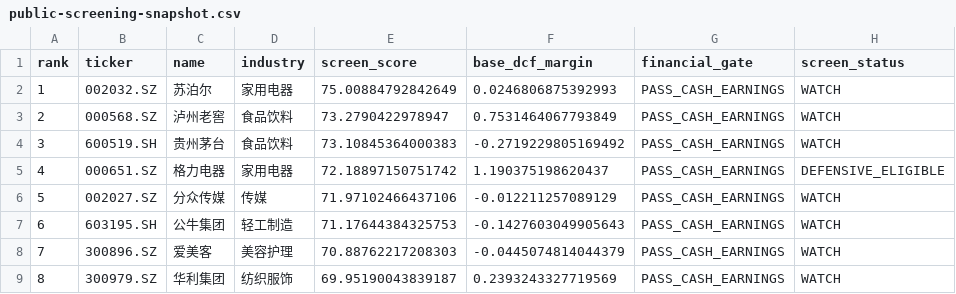
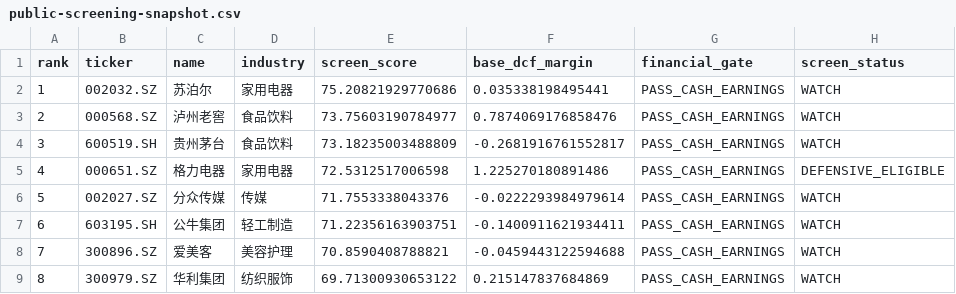
Before and after one commit to MIngQian04/margin-of-safety-investment-research-platform, a CSV file: docs/public-screening-snapshot.csv, drawn as a sheet; only a part is shown; the diff names each change by its address in the sheet, - before the commit and + after, or states it on an @@ line.

Commit message:
data: publish portfolio snapshot for 2026-09-08

```diff
--- a/docs/public-screening-snapshot.csv
+++ b/docs/public-screening-snapshot.csv
-E2 (screen_score): 75.00884792842649
+E2 (screen_score): 75.20821929770686
-F2 (base_dcf_margin): 0.0246806875392993
+F2 (base_dcf_margin): 0.035338198495441
-E3 (screen_score): 73.2790422978947
+E3 (screen_score): 73.75603190784977
-F3 (base_dcf_margin): 0.7531464067793849
+F3 (base_dcf_margin): 0.7874069176858476
-E4 (screen_score): 73.10845364000383
+E4 (screen_score): 73.18235003488809
-F4 (base_dcf_margin): -0.2719229805169492
+F4 (base_dcf_margin): -0.2681916761552817
-E5 (screen_score): 72.18897150751742
+E5 (screen_score): 72.5312517006598
-F5 (base_dcf_margin): 1.190375198620437
+F5 (base_dcf_margin): 1.225270180891486
-E6 (screen_score): 71.97102466437106
+E6 (screen_score): 71.7553338043376
-F6 (base_dcf_margin): -0.012211257089129
+F6 (base_dcf_margin): -0.0222293984979614
-E7 (screen_score): 71.17644384325753
+E7 (screen_score): 71.22356163903751
-F7 (base_dcf_margin): -0.1427603049905643
+F7 (base_dcf_margin): -0.1400911621934411
-E8 (screen_score): 70.88762217208303
+E8 (screen_score): 70.8590408788821
-F8 (base_dcf_margin): -0.0445074814044379
+F8 (base_dcf_margin): -0.0459443122594688
-E9 (screen_score): 69.95190043839187
+E9 (screen_score): 69.71300930653122
-F9 (base_dcf_margin): 0.2393243327719569
+F9 (base_dcf_margin): 0.215147837684869
```
Also changed, not shown: 1 other file.
